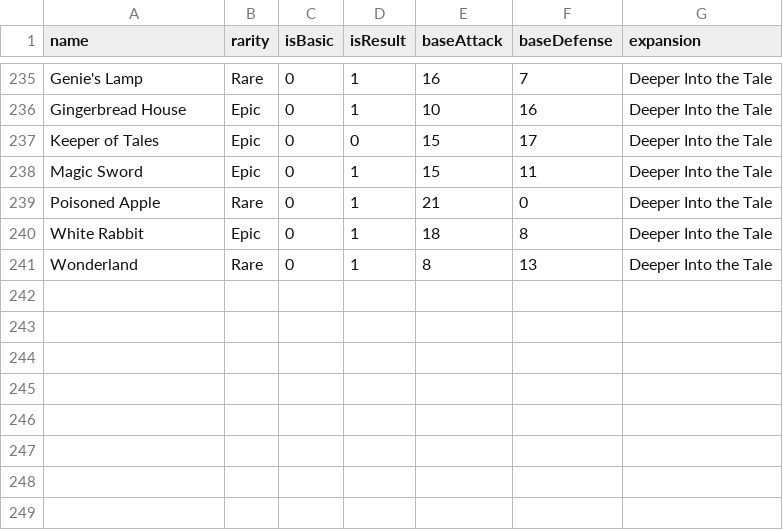
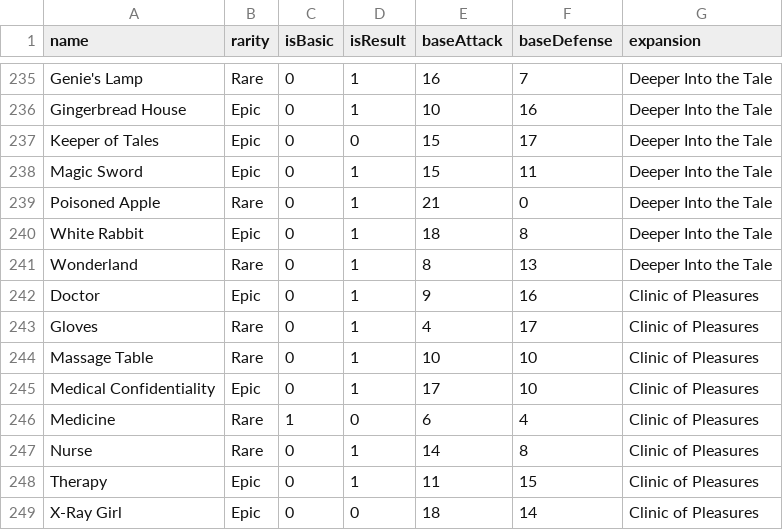
Before and after one commit to thewaver/hol-gtfo, a CSV file: src/Logic/Abstracts/Card/cards.csv, drawn as a sheet; only a part is shown, gaps mark what is left out; the diff names each change by its address in the sheet, - before the commit and + after, or states it on an @@ line.

```diff
--- a/src/Logic/Abstracts/Card/cards.csv
+++ b/src/Logic/Abstracts/Card/cards.csv
+row 242: Doctor | Epic | 0 | 1 | 9 | 16 | Clinic of Pleasures
+row 243: Gloves | Rare | 0 | 1 | 4 | 17 | Clinic of Pleasures
+row 244: Massage Table | Rare | 0 | 1 | 10 | 10 | Clinic of Pleasures
+row 245: Medical Confidentiality | Epic | 0 | 1 | 17 | 10 | Clinic of Pleasures
+row 246: Medicine | Rare | 1 | 0 | 6 | 4 | Clinic of Pleasures
+row 247: Nurse | Rare | 0 | 1 | 14 | 8 | Clinic of Pleasures
+row 248: Therapy | Epic | 0 | 1 | 11 | 15 | Clinic of Pleasures
+row 249: X-Ray Girl | Epic | 0 | 0 | 18 | 14 | Clinic of Pleasures
```
Also changed, not shown: src/Logic/Abstracts/Card/combos.csv, 4 other files.
